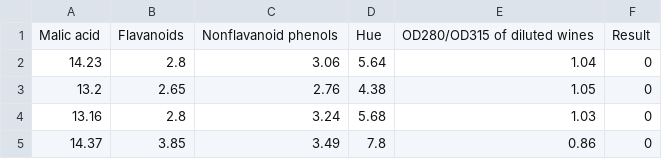
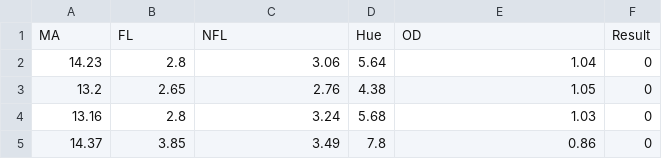
Before and after one commit to paria-nasri/wine, a CSV file: wine dataset.csv, drawn as a sheet; only a part is shown.

Commit message:
Update wine dataset.csv

```diff
--- a/wine dataset.csv
+++ b/wine dataset.csv
@@ -1,2 +1,2 @@
-Malic acid, Flavanoids,Nonflavanoid phenols,Hue,OD280/OD315 of diluted wines,Result
+MA, FL,NFL,Hue,OD,Result
 14.23,2.8,3.06,5.64,1.04,0
```
